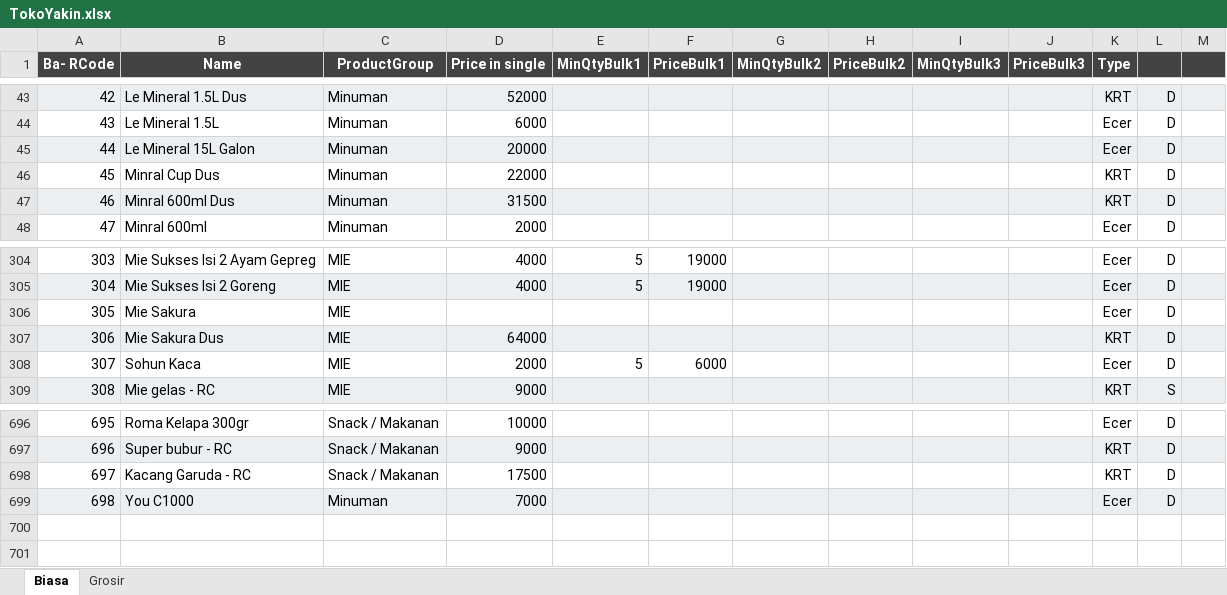
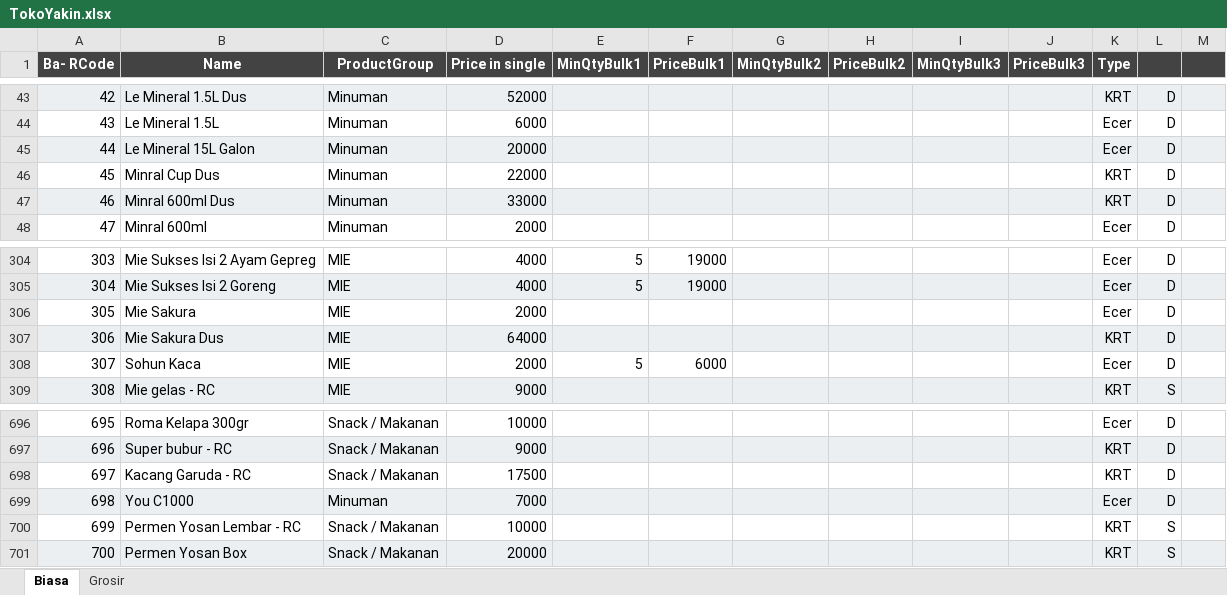
Before and after one commit to rudiath95/toko-yakin, an Excel workbook: TokoYakin.xlsx, sheet Biasa, drawn as a sheet; only a part is shown, gaps mark what is left out; values as stored, in another font and other column widths than the file's, no borders; charts and pictures not drawn; the diff names each change by its address in the sheet, - before the commit and + after, or states it on an @@ line.

Commit message:
update spreadsheet data

```diff
--- a/TokoYakin.xlsx (sheet Biasa)
+++ b/TokoYakin.xlsx (sheet Biasa)
-D47 (Price in single): 31500
+D47 (Price in single): 33000
-D306 (Price in single): (empty)
+D306 (Price in single): 2000
+row 700: 699 | Permen Yosan Lembar - RC | Snack / Makanan | 10000 |  |  |  |  |  |  | KRT | S
+row 701: 700 | Permen Yosan Box | Snack / Makanan | 20000 |  |  |  |  |  |  | KRT | S
```
Also changed, not shown: sheet Grosir.
